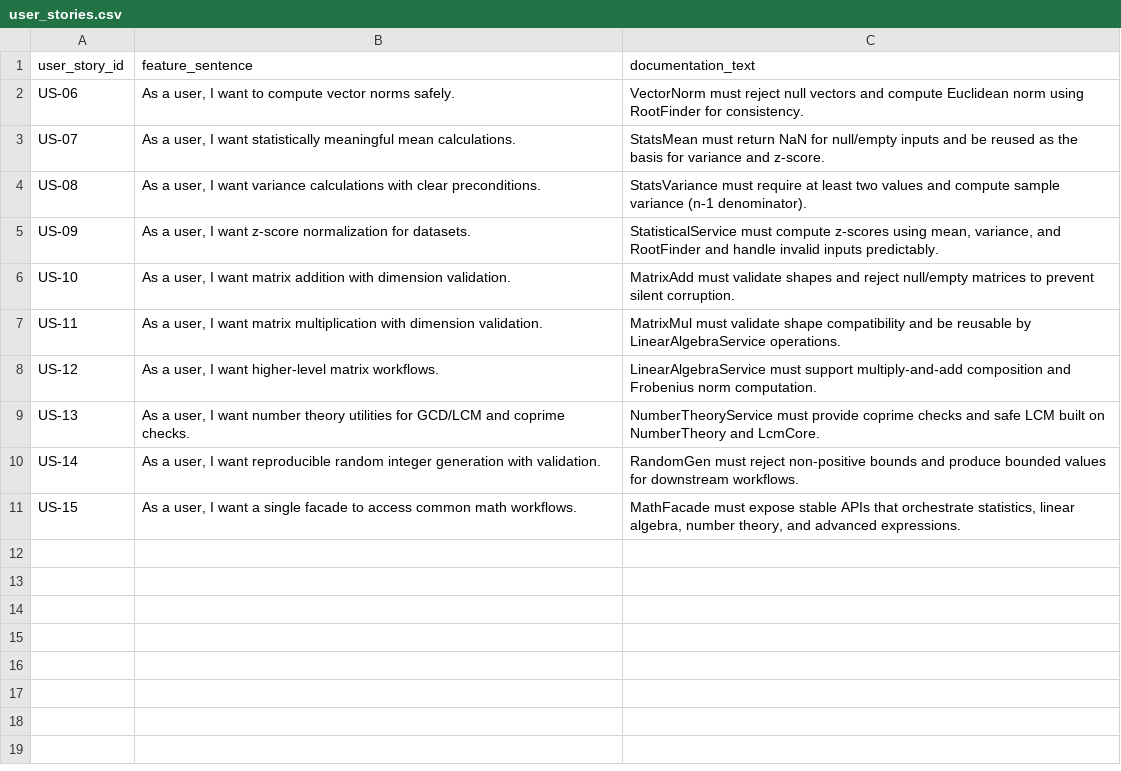
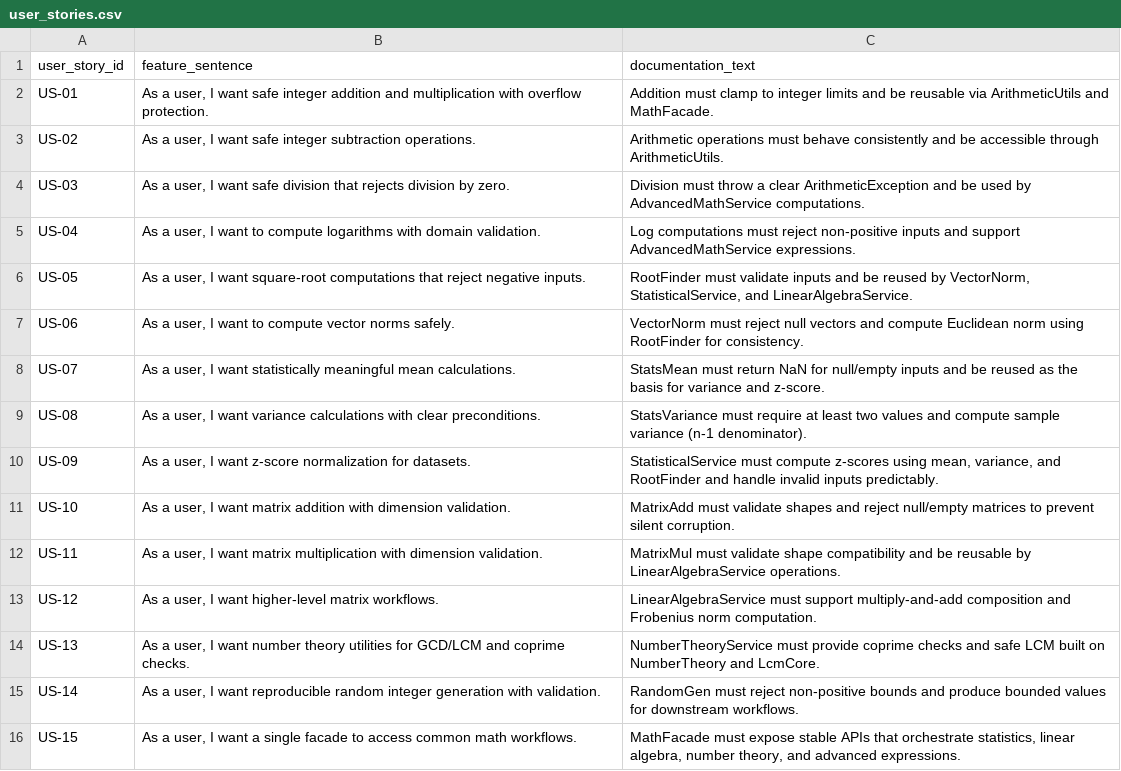
Before and after one commit to MoldovanAndrada/traceability_project, a CSV file: traceability_math_large - corect final/user_stories.csv, drawn as a sheet.

Commit message:
undo test

```diff
--- a/traceability_math_large - corect final/user_stories.csv
+++ b/traceability_math_large - corect final/user_stories.csv
@@ -1,2 +1,7 @@
 user_story_id,feature_sentence,documentation_text
+US-01,"As a user, I want safe integer addition and multiplication with overflow protection.",Addition must clamp to integer limits and be reusable via ArithmeticUtils and MathFacade.
+US-02,"As a user, I want safe integer subtraction operations.",Arithmetic operations must behave consistently and be accessible through ArithmeticUtils.
+US-03,"As a user, I want safe division that rejects division by zero.",Division must throw a clear ArithmeticException and be used by AdvancedMathService computations.
+US-04,"As a user, I want to compute logarithms with domain validation.",Log computations must reject non-positive inputs and support AdvancedMathService expressions.
+US-05,"As a user, I want square-root computations that reject negative inputs.","RootFinder must validate inputs and be reused by VectorNorm, StatisticalService, and LinearAlgebraService."
 US-06,"As a user, I want to compute vector norms safely.",VectorNorm must reject null vectors and compute Euclidean norm using RootFinder for consistency.
```
